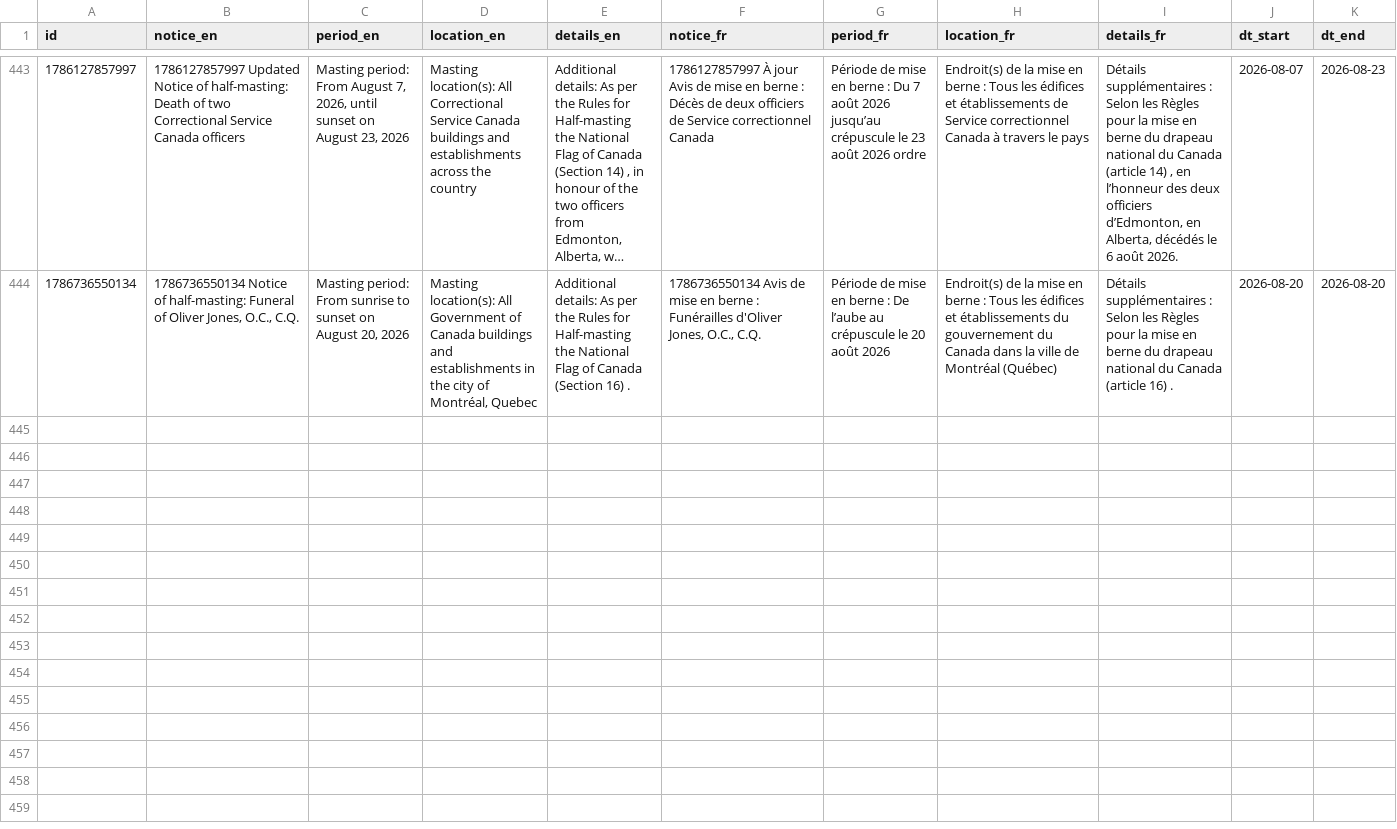
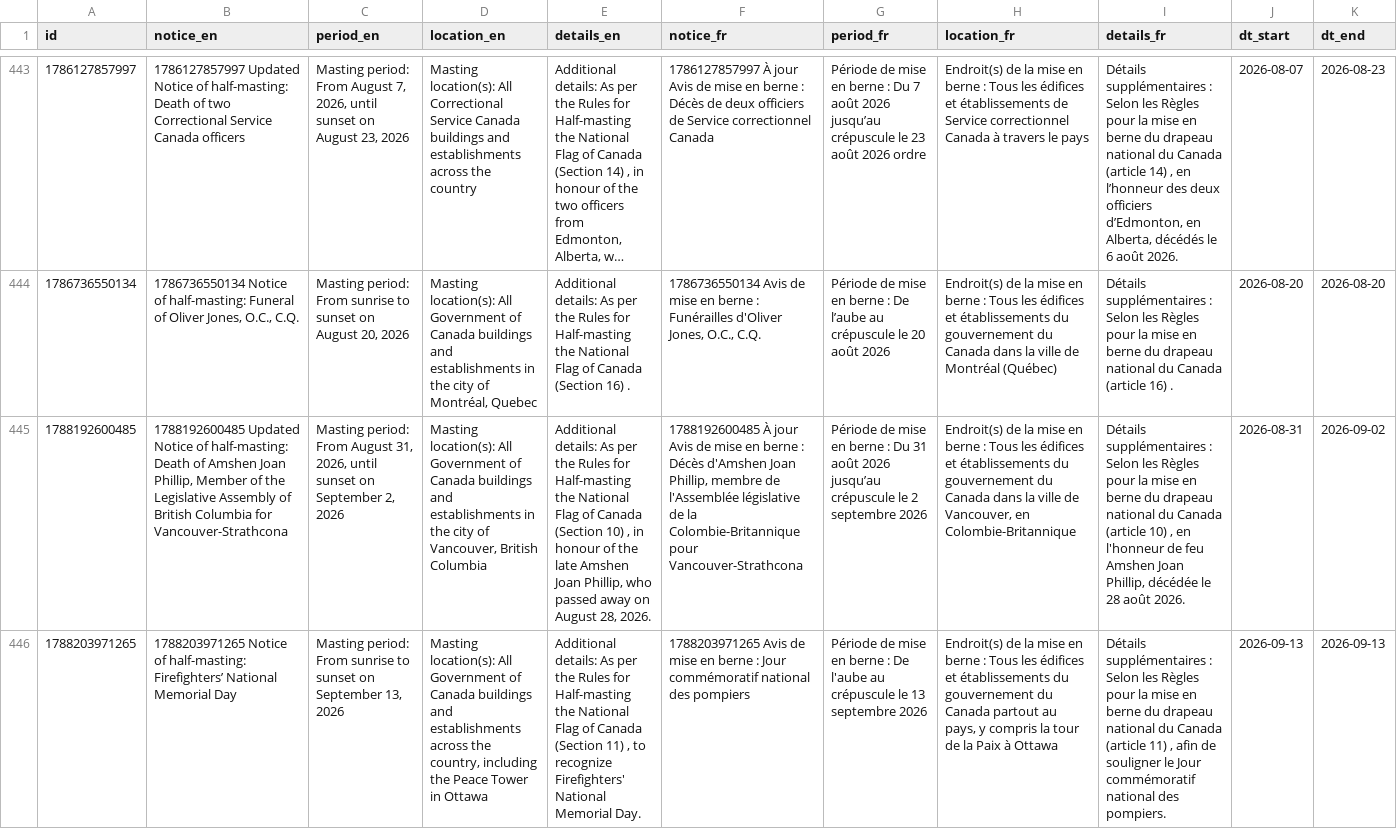
Before and after one commit to PatLittle/GC-News-Nouvelles-GC, a CSV file: data/half_masting_enriched.csv, drawn as a sheet; only a part is shown, gaps mark what is left out; long unchanged cells end in …; rows hold the shown columns only; the diff names each change by its address in the sheet, - before the commit and + after, or states it on an @@ line.

```diff
--- a/data/half_masting_enriched.csv
+++ b/data/half_masting_enriched.csv
+row 445: 1788192600485 | 1788192600485 Updated Notice of half-masting: Death of Amshen Joan Phillip, Member of the Legislative Assembly of British Columbia for Vancouver-Strathcona | Masting period: From August 31, 2026, until sunset on September 2, 2026 | Masting location(s): All Government of Canada buildings and establishments in the city of Vancouver, British Columbia | Additional details: As per the Rules for Half-masting the National Flag of Canada (Section 10) , in honour of the late Amshen Joan Phillip, who passed away on August 28, 2026. | 1788192600485 À jour Avis de mise en berne : Décès d'Amshen Joan Phillip, membre de l'Assemblée législative de la Colombie-Britannique pour Vancouver-Strathcona | Période de mise en berne : Du 31 août 2026 jusqu’au crépuscule le 2 septembre 2026 | Endroit(s) de la mise en berne : Tous les édifices et établissements du gouvernement du Canada dans la ville de Vancouver, en Colombie-Britannique | Détails supplémentaires : Selon les Règles pour la mise en berne du drapeau national du Canada (article 10) , en l'honneur de feu Amshen Joan Phillip, décédée le 28 août 2026. | 2026-08-31 | 2026-09-02
+row 446: 1788203971265 | 1788203971265 Notice of half-masting: Firefighters’ National Memorial Day | Masting period: From sunrise to sunset on September 13, 2026 | Masting location(s): All Government of Canada buildings and establishments across the country, including the Peace Tower in Ottawa | Additional details: As per the Rules for Half-masting the National Flag of Canada (Section 11) , to recognize Firefighters' National Memorial Day. | 1788203971265 Avis de mise en berne : Jour commémoratif national des pompiers | Période de mise en berne : De l'aube au crépuscule le 13 septembre 2026 | Endroit(s) de la mise en berne : Tous les édifices et établissements du gouvernement du Canada partout au pays, y compris la tour de la Paix à Ottawa | Détails supplémentaires : Selon les Règles pour la mise en berne du drapeau national du Canada (article 11) , afin de souligner le Jour commémoratif national des pompiers. | 2026-09-13 | 2026-09-13
```
Also changed, not shown: data/half_masting_combined.csv, 1 other file.
